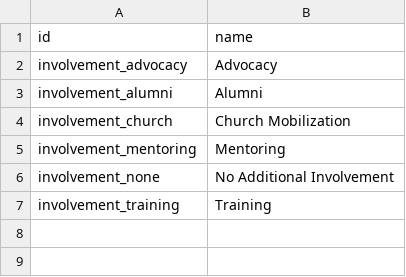
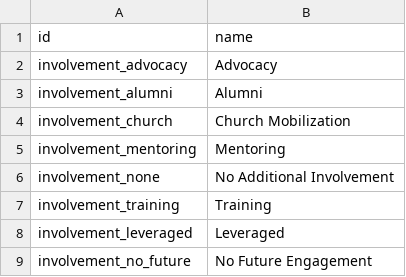
Before and after one commit to CompassionCH/compassion-modules, a CSV file: child_compassion/data/icp.involvement.csv, drawn as a sheet; the diff names each change by its address in the sheet, - before the commit and + after, or states it on an @@ line.

```diff
--- a/child_compassion/data/icp.involvement.csv
+++ b/child_compassion/data/icp.involvement.csv
+row 8: involvement_leveraged | Leveraged
+row 9: involvement_no_future | No Future Engagement
```
Also changed, not shown: child_compassion/security/ir.model.access.csv, 15 other files.
